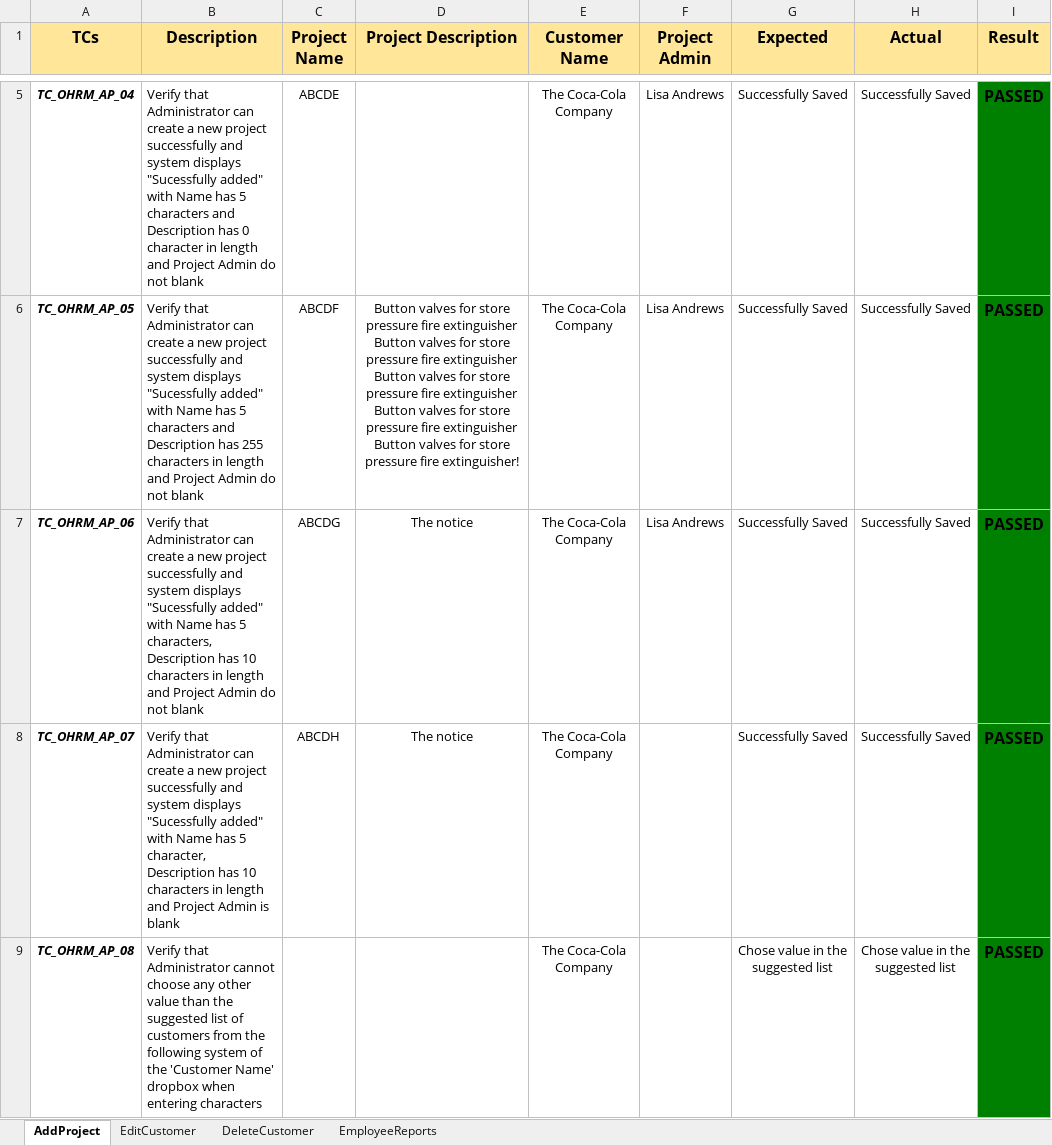
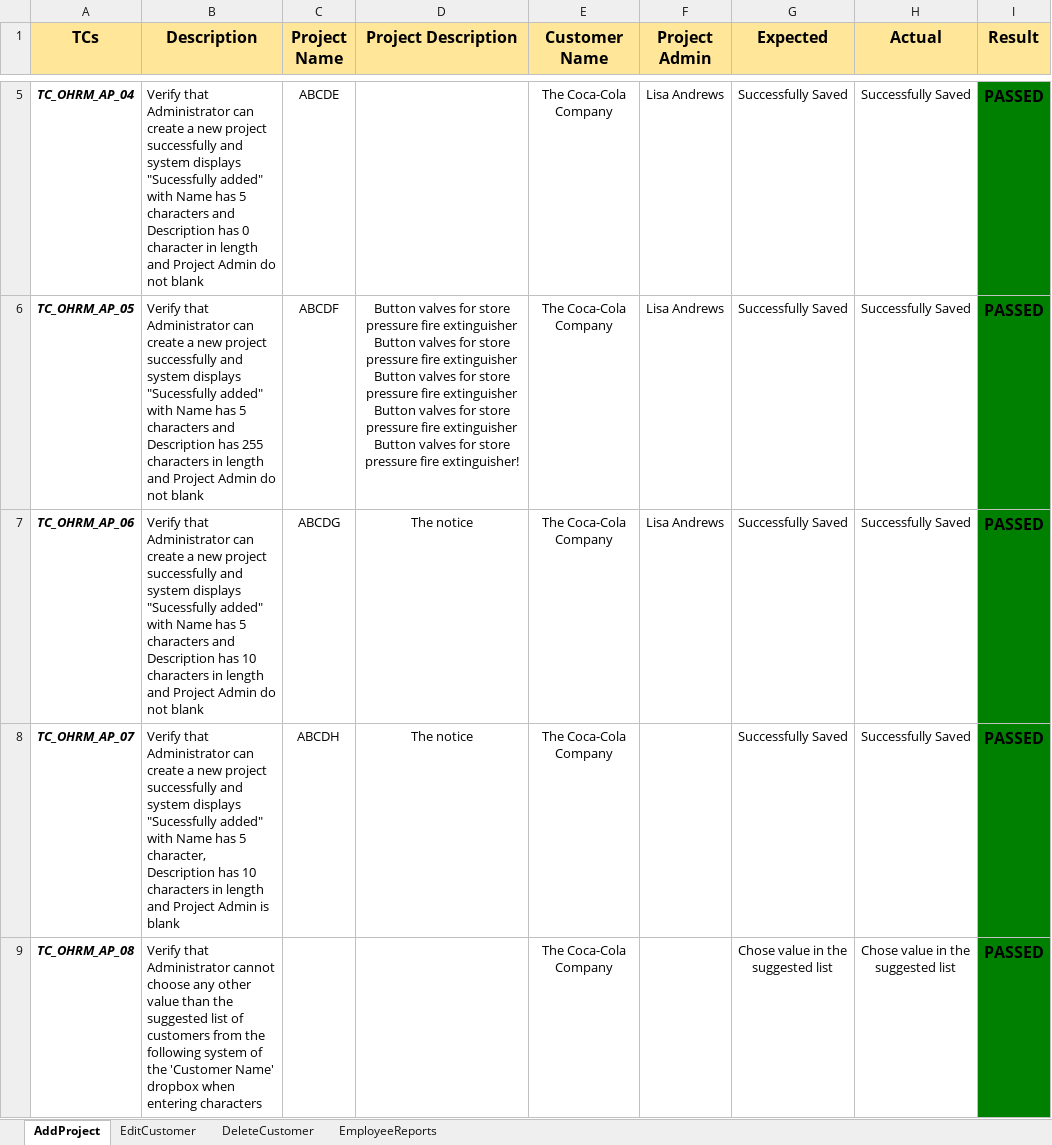
Before and after one commit to nhunghatuyet1112/automation-test-group1, an Excel workbook: src/data/TestData.xlsx, sheet AddProject, drawn as a sheet; only a part is shown, gaps mark what is left out; values as stored, in another font and other column widths than the file's, no borders; the diff names each change by its address in the sheet, - before the commit and + after, or states it on an @@ line.

Commit message:
AutomationTest-FinalProject: Update Test Case With Reporter Log

```diff
--- a/src/data/TestData.xlsx (sheet AddProject)
+++ b/src/data/TestData.xlsx (sheet AddProject)
-B7 (Description): …has 5 characters, Description has…
+B7 (Description): …has 5 characters and Description has…
```
Also changed, not shown: 30 other files.
